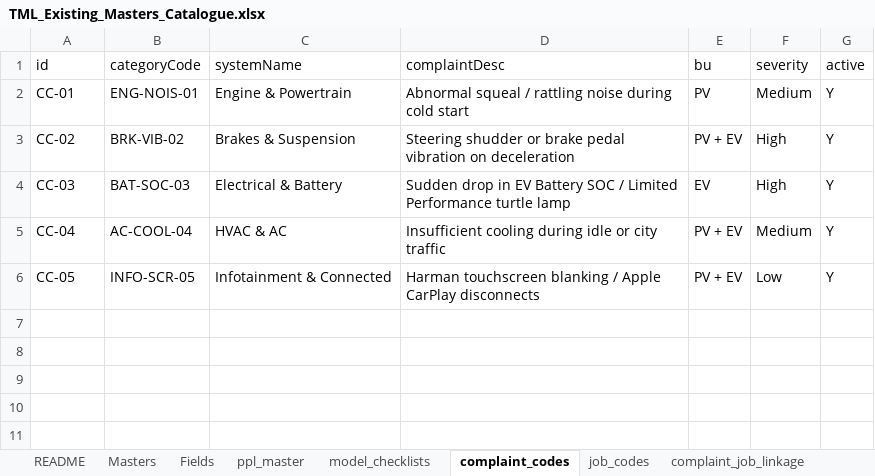
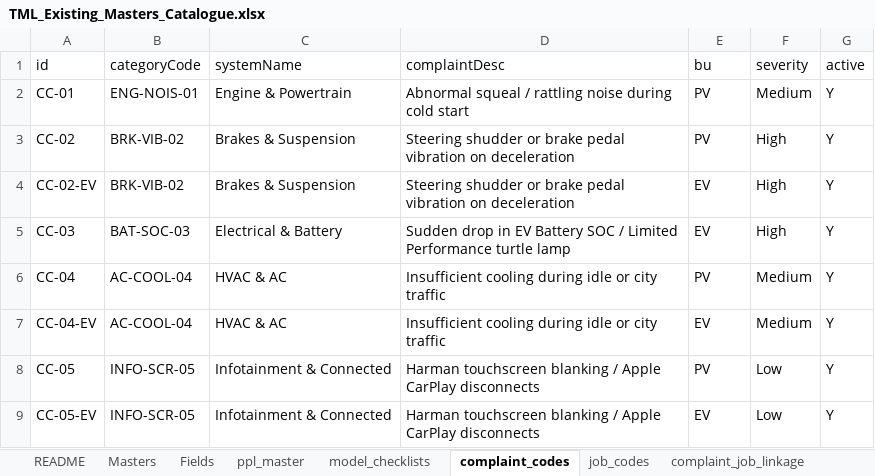
Before and after one commit to vineethhari-ctrl/TML-Journey-and-Admin, an Excel workbook: docs/templates/TML_Existing_Masters_Catalogue.xlsx, sheet complaint_codes, drawn as a sheet; values as stored, in another font and other column widths than the file's, no borders; addresses are those after the commit; the diff names each change by its address in the sheet, - before the commit and + after, or states it on an @@ line.

```diff
--- a/docs/templates/TML_Existing_Masters_Catalogue.xlsx (sheet complaint_codes)
+++ b/docs/templates/TML_Existing_Masters_Catalogue.xlsx (sheet complaint_codes)
-E3 (bu): PV + EV
+E3 (bu): PV
+row 4: CC-02-EV | BRK-VIB-02 | Brakes & Suspension | Steering shudder or brake pedal vibration on deceleration | EV | High | Y
-E6 (bu): PV + EV
+E6 (bu): PV
+row 7: CC-04-EV | AC-COOL-04 | HVAC & AC | Insufficient cooling during idle or city traffic | EV | Medium | Y
-E8 (bu): PV + EV
+E8 (bu): PV
+row 9: CC-05-EV | INFO-SCR-05 | Infotainment & Connected | Harman touchscreen blanking / Apple CarPlay disconnects | EV | Low | Y
```
Also changed, not shown: sheet pause_reasons, sheet common_lov, sheet Fields, sheet bay_division_summary, docs/templates/TML_Smart_Excel_Template.xlsx, public/downloads/TML_Existing_Masters_Catalogue.xlsx, 7 other files.
